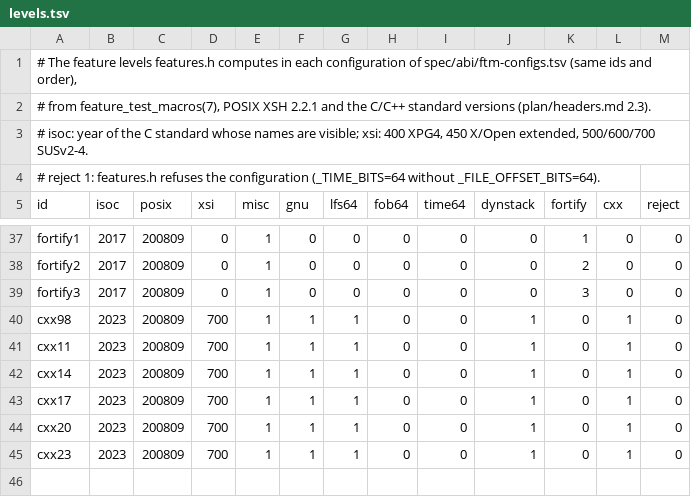
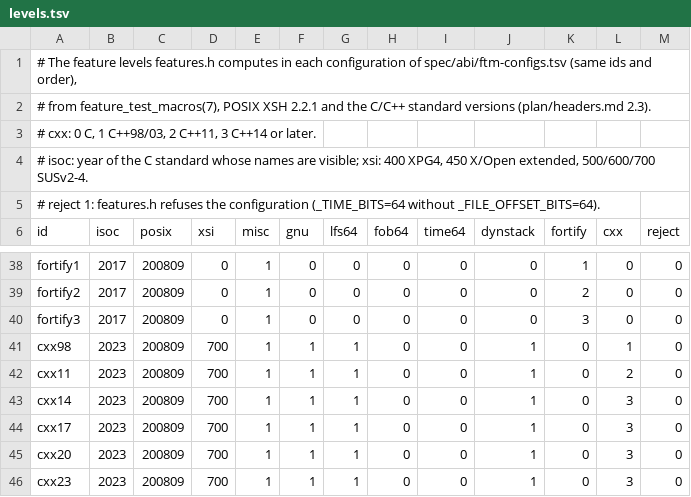
Before and after one commit to duskglow/libniji, a TSV file: headers/levels.tsv, drawn as a sheet; only a part is shown, gaps mark what is left out.

```diff
--- a/headers/levels.tsv
+++ b/headers/levels.tsv
@@ -2,2 +2,3 @@
 # from feature_test_macros(7), POSIX XSH 2.2.1 and the C/C++ standard versions (plan/headers.md 2.3).
+# cxx: 0 C, 1 C++98/03, 2 C++11, 3 C++14 or later.
 # isoc: year of the C standard whose names are visible; xsi: 400 XPG4, 450 X/Open extended, 500/600/700 SUSv2-4.
@@ -40,6 +41,6 @@ fortify3	2017	200809	0	1	0	0	0	0	0	3	0	0
 cxx98	2023	200809	700	1	1	1	0	0	1	0	1	0
-cxx11	2023	200809	700	1	1	1	0	0	1	0	1	0
-cxx14	2023	200809	700	1	1	1	0	0	1	0	1	0
-cxx17	2023	200809	700	1	1	1	0	0	1	0	1	0
-cxx20	2023	200809	700	1	1	1	0	0	1	0	1	0
-cxx23	2023	200809	700	1	1	1	0	0	1	0	1	0
+cxx11	2023	200809	700	1	1	1	0	0	1	0	2	0
+cxx14	2023	200809	700	1	1	1	0	0	1	0	3	0
+cxx17	2023	200809	700	1	1	1	0	0	1	0	3	0
+cxx20	2023	200809	700	1	1	1	0	0	1	0	3	0
+cxx23	2023	200809	700	1	1	1	0	0	1	0	3	0
```
Also changed, not shown: 21 other files.
